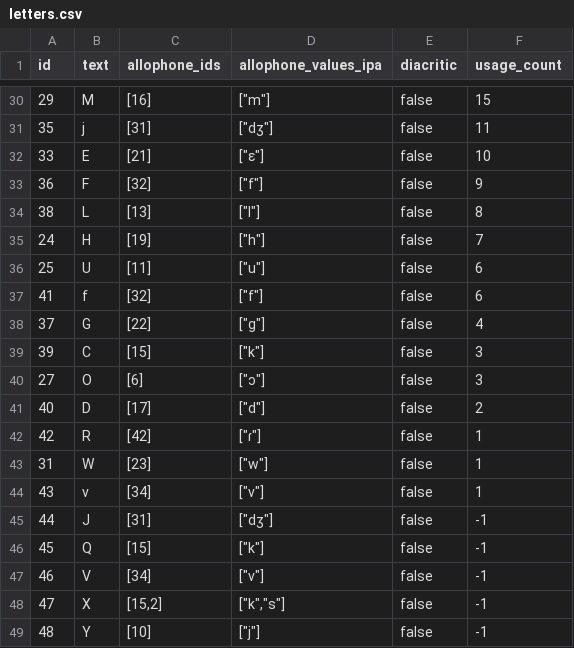
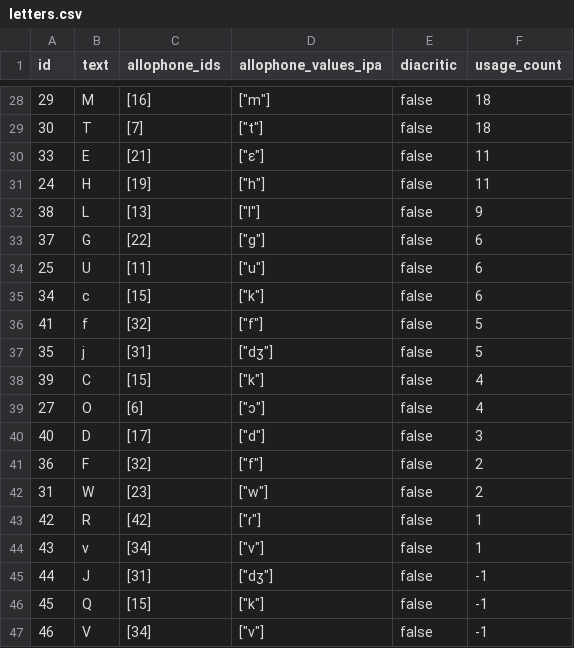
Before and after one commit to elimu-ai/webapp, a CSV file: src/main/resources/db/content_TEST/fil/letters.csv, drawn as a sheet; only a part is shown, gaps mark what is left out; the shorter side is filled out with more unchanged rows; the diff covers the shown part only.

```diff
--- a/src/main/resources/db/content_TEST/fil/letters.csv
+++ b/src/main/resources/db/content_TEST/fil/letters.csv
@@ -30,15 +28,17 @@ id,text,allophone_ids,allophone_values_ipa,diacritic,usage_count
-29,M,[16],"[""m""]",false,15
-35,j,[31],"[""dʒ""]",false,11
-33,E,[21],"[""ɛ""]",false,10
-36,F,[32],"[""f""]",false,9
-38,L,[13],"[""l""]",false,8
-24,H,[19],"[""h""]",false,7
+29,M,[16],"[""m""]",false,18
+30,T,[7],"[""t""]",false,18
+33,E,[21],"[""ɛ""]",false,11
+24,H,[19],"[""h""]",false,11
+38,L,[13],"[""l""]",false,9
+37,G,[22],"[""g""]",false,6
 25,U,[11],"[""u""]",false,6
-41,f,[32],"[""f""]",false,6
-37,G,[22],"[""g""]",false,4
-39,C,[15],"[""k""]",false,3
-27,O,[6],"[""ɔ""]",false,3
-40,D,[17],"[""d""]",false,2
+34,c,[15],"[""k""]",false,6
+41,f,[32],"[""f""]",false,5
+35,j,[31],"[""dʒ""]",false,5
+39,C,[15],"[""k""]",false,4
+27,O,[6],"[""ɔ""]",false,4
+40,D,[17],"[""d""]",false,3
+36,F,[32],"[""f""]",false,2
+31,W,[23],"[""w""]",false,2
 42,R,[42],"[""ɾ""]",false,1
-31,W,[23],"[""w""]",false,1
 43,v,[34],"[""v""]",false,1
```
Also changed, not shown: 5 added rows, 7 removed rows and 21 edited cells elsewhere in this file, src/main/resources/db/content_TEST/fil/allophones.csv.
